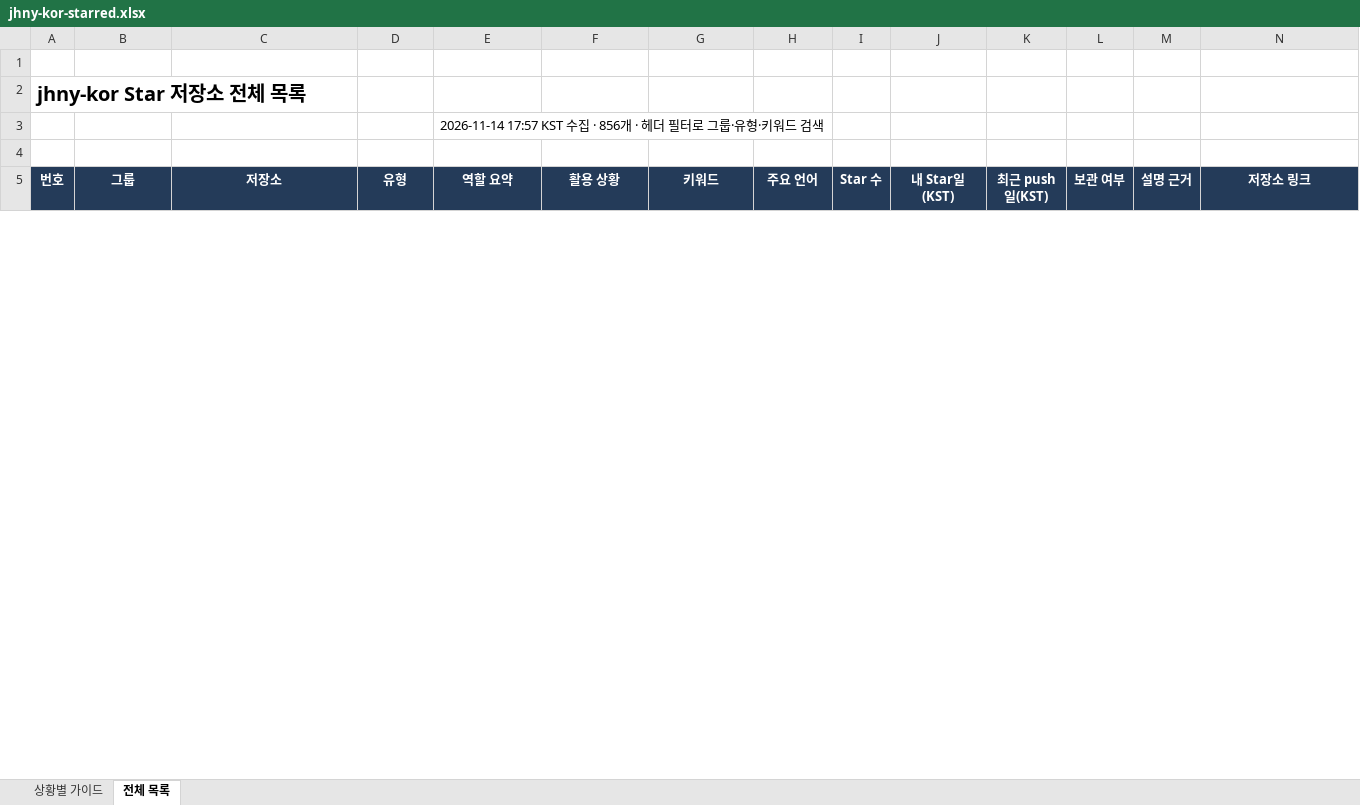
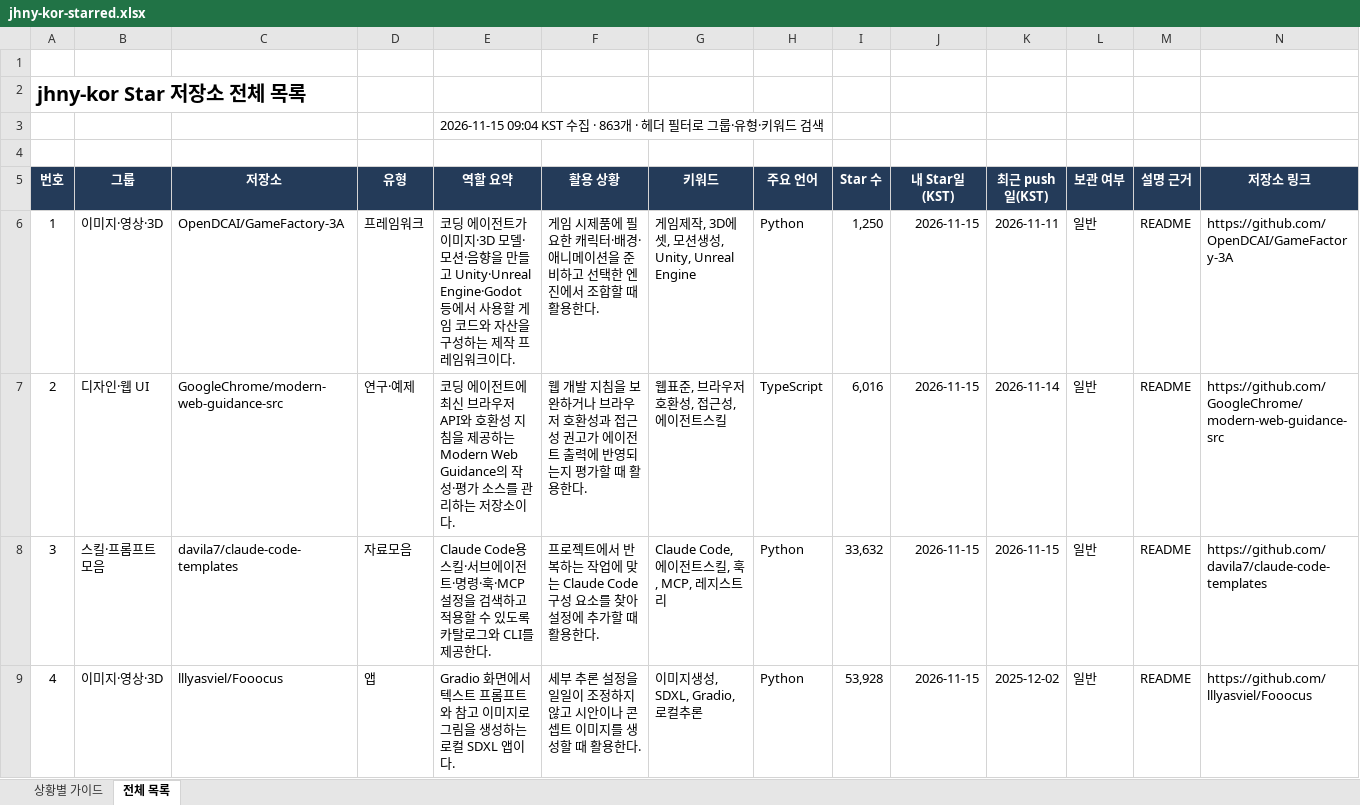
Before and after one commit to jhny-kor/star, an Excel workbook: jhny-kor-starred.xlsx, sheet 전체 목록, drawn as a sheet; only a part is shown; values as stored, in another font and other column widths than the file's, no borders; conditional formats and table styles not drawn; rows hold the shown columns only; the diff covers the shown part only; the diff names each change by its address in the sheet, - before the commit and + after, or states it on an @@ line.

Commit message:
Update starred repositories (863)

```diff
--- a/jhny-kor-starred.xlsx (sheet 전체 목록)
+++ b/jhny-kor-starred.xlsx (sheet 전체 목록)
-E3 (역할 요약): 2026-11-14 17:57 KST 수집 · 856개 · 헤…
+E3 (역할 요약): 2026-11-15 09:04 KST 수집 · 863개 · 헤…
+row 6: 1 | 이미지·영상·3D | OpenDCAI/GameFactory-3A | 프레임워크 | 코딩 에이전트가 이미지·3D 모델·모션·음향을 만들고 Unity·Unreal Engine·Godot 등에서 사용할 게임 코드와 자산을 구성하는 제작 프레임워크이다. | 게임 시제품에 필요한 캐릭터·배경·애니메이션을 준비하고 선택한 엔진에서 조합할 때 활용한다. | 게임제작, 3D에셋, 모션생성, Unity, Unreal Engine | Python | 1,250 | 2026-11-15 | 2026-11-11 | 일반 | README | https://github.com/OpenDCAI/GameFactory-3A
+row 7: 2 | 디자인·웹 UI | GoogleChrome/modern-web-guidance-src | 연구·예제 | 코딩 에이전트에 최신 브라우저 API와 호환성 지침을 제공하는 Modern Web Guidance의 작성·평가 소스를 관리하는 저장소이다. | 웹 개발 지침을 보완하거나 브라우저 호환성과 접근성 권고가 에이전트 출력에 반영되는지 평가할 때 활용한다. | 웹표준, 브라우저호환성, 접근성, 에이전트스킬 | TypeScript | 6,016 | 2026-11-15 | 2026-11-14 | 일반 | README | https://github.com/GoogleChrome/modern-web-guidance-src
+row 8: 3 | 스킬·프롬프트 모음 | davila7/claude-code-templates | 자료모음 | Claude Code용 스킬·서브에이전트·명령·훅·MCP 설정을 검색하고 적용할 수 있도록 카탈로그와 CLI를 제공한다. | 프로젝트에서 반복하는 작업에 맞는 Claude Code 구성 요소를 찾아 설정에 추가할 때 활용한다. | Claude Code, 에이전트스킬, 훅, MCP, 레지스트리 | Python | 33,632 | 2026-11-15 | 2026-11-15 | 일반 | README | https://github.com/davila7/claude-code-templates
+row 9: 4 | 이미지·영상·3D | lllyasviel/Fooocus | 앱 | Gradio 화면에서 텍스트 프롬프트와 참고 이미지로 그림을 생성하는 로컬 SDXL 앱이다. | 세부 추론 설정을 일일이 조정하지 않고 시안이나 콘셉트 이미지를 생성할 때 활용한다. | 이미지생성, SDXL, Gradio, 로컬추론 | Python | 53,928 | 2026-11-15 | 2025-12-02 | 일반 | README | https://github.com/lllyasviel/Fooocus
```
Also changed, not shown: 3 added rows, 677 edited cells and row numbers in column A elsewhere in this sheet, sheet 상황별 가이드, formulas that keep their value, 2 other files.
